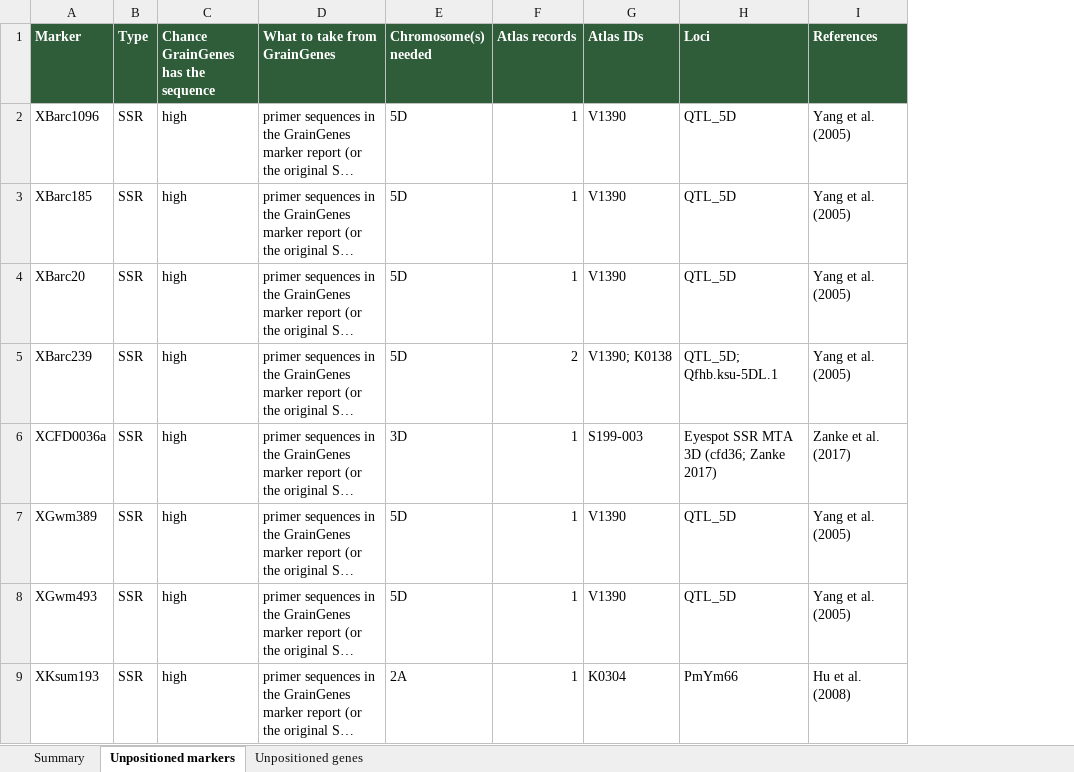
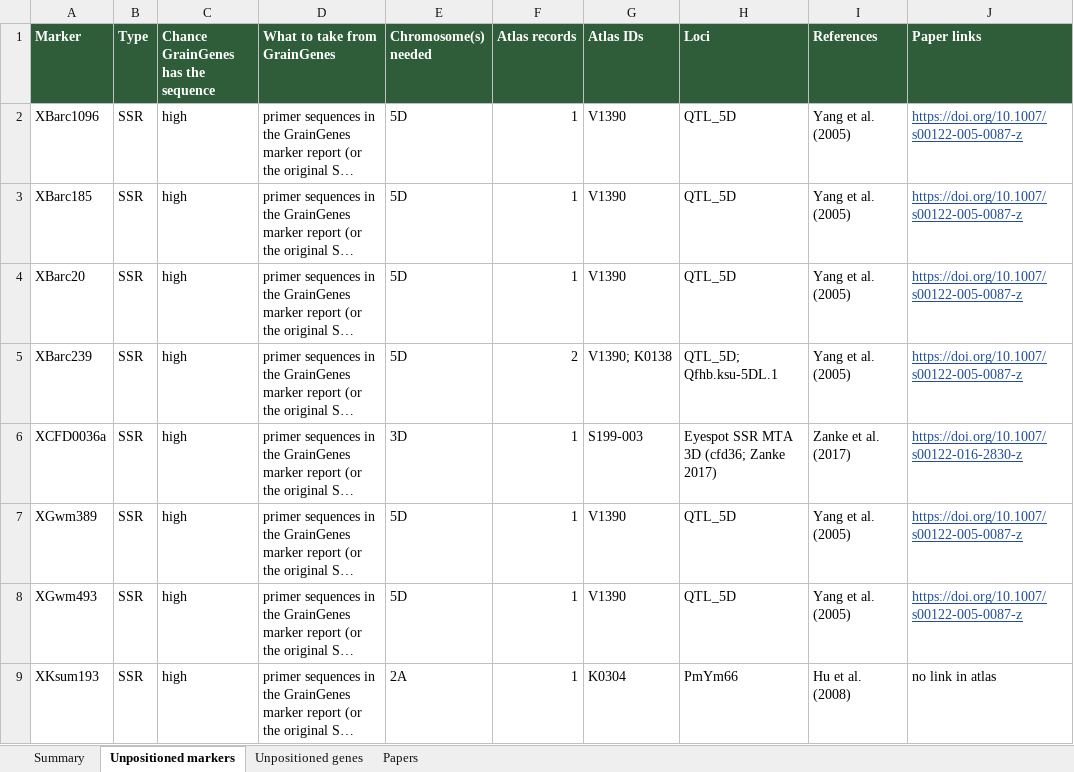
Before and after one commit to neerajvasistha-netize/WheatNHR-Atlas, an Excel workbook: curation/WheatTraitMap_unpositioned_markers_genes_for_GrainGenes.xlsx, sheet Unpositioned markers, drawn as a sheet; only a part is shown; long unchanged cells end in …; values as stored, in another font and other column widths than the file's, no borders; the diff names each change by its address in the sheet, - before the commit and + after, or states it on an @@ line.

```diff
--- a/curation/WheatTraitMap_unpositioned_markers_genes_for_GrainGenes.xlsx (sheet Unpositioned markers)
+++ b/curation/WheatTraitMap_unpositioned_markers_genes_for_GrainGenes.xlsx (sheet Unpositioned markers)
+sheet tab: Papers
+column J (Paper links), rows 2-9: https://doi.org/10.1007/s00122-005-0087-z | https://doi.org/10.1007/s00122-005-0087-z | https://doi.org/10.1007/s00122-005-0087-z | https://doi.org/10.1007/s00122-005-0087-z | https://doi.org/10.1007/s00122-016-2830-z | https://doi.org/10.1007/s00122-005-0087-z | https://doi.org/10.1007/s00122-005-0087-z | no link in atlas
```
Also changed, not shown: sheet Summary.
